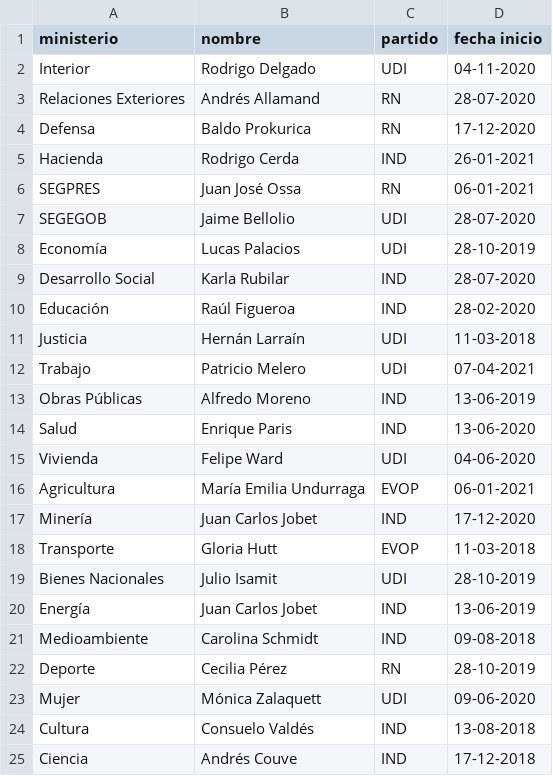
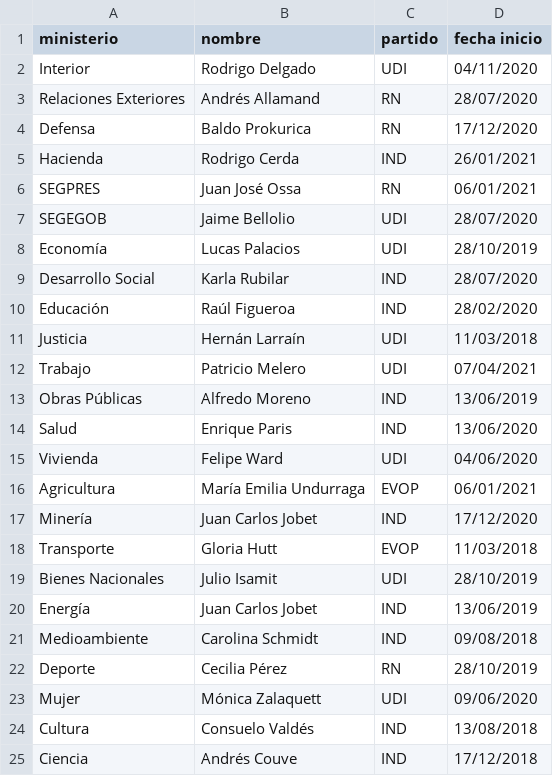
Before and after one commit to tresquintos/candidatos, a CSV file: Ministros 2021.csv, drawn as a sheet.

Commit message:
Add files via upload

```diff
--- a/Ministros 2021.csv
+++ b/Ministros 2021.csv
@@ -1,25 +1,25 @@
 ministerio,nombre,partido,fecha inicio
-Interior,Rodrigo Delgado,UDI,04-11-2020
-Relaciones Exteriores,Andrés Allamand,RN,28-07-2020
-Defensa,Baldo Prokurica,RN,17-12-2020
-Hacienda,Rodrigo Cerda,IND,26-01-2021
-SEGPRES,Juan José Ossa,RN,06-01-2021
-SEGEGOB,Jaime Bellolio,UDI,28-07-2020
-Economía,Lucas Palacios,UDI,28-10-2019
-Desarrollo Social,Karla Rubilar,IND,28-07-2020
-Educación,Raúl Figueroa,IND,28-02-2020
-Justicia,Hernán Larraín,UDI,11-03-2018
-Trabajo,Patricio Melero,UDI,07-04-2021
-Obras Públicas,Alfredo Moreno,IND,13-06-2019
-Salud,Enrique Paris,IND,13-06-2020
-Vivienda,Felipe Ward,UDI,04-06-2020
-Agricultura,María Emilia Undurraga,EVOP,06-01-2021
-Minería,Juan Carlos Jobet,IND,17-12-2020
-Transporte,Gloria Hutt,EVOP,11-03-2018
-Bienes Nacionales,Julio Isamit,UDI,28-10-2019
-Energía,Juan Carlos Jobet,IND,13-06-2019
-Medioambiente,Carolina Schmidt,IND,09-08-2018
-Deporte,Cecilia Pérez,RN,28-10-2019
-Mujer,Mónica Zalaquett,UDI,09-06-2020
-Cultura,Consuelo Valdés,IND,13-08-2018
-Ciencia,Andrés Couve,IND,17-12-2018
+Interior,Rodrigo Delgado,UDI,04/11/2020
+Relaciones Exteriores,Andrés Allamand,RN,28/07/2020
+Defensa,Baldo Prokurica,RN,17/12/2020
+Hacienda,Rodrigo Cerda,IND,26/01/2021
+SEGPRES,Juan José Ossa,RN,06/01/2021
+SEGEGOB,Jaime Bellolio,UDI,28/07/2020
+Economía,Lucas Palacios,UDI,28/10/2019
+Desarrollo Social,Karla Rubilar,IND,28/07/2020
+Educación,Raúl Figueroa,IND,28/02/2020
+Justicia,Hernán Larraín,UDI,11/03/2018
+Trabajo,Patricio Melero,UDI,07/04/2021
+Obras Públicas,Alfredo Moreno,IND,13/06/2019
+Salud,Enrique Paris,IND,13/06/2020
+Vivienda,Felipe Ward,UDI,04/06/2020
+Agricultura,María Emilia Undurraga,EVOP,06/01/2021
+Minería,Juan Carlos Jobet,IND,17/12/2020
+Transporte,Gloria Hutt,EVOP,11/03/2018
+Bienes Nacionales,Julio Isamit,UDI,28/10/2019
+Energía,Juan Carlos Jobet,IND,13/06/2019
+Medioambiente,Carolina Schmidt,IND,09/08/2018
+Deporte,Cecilia Pérez,RN,28/10/2019
+Mujer,Mónica Zalaquett,UDI,09/06/2020
+Cultura,Consuelo Valdés,IND,13/08/2018
+Ciencia,Andrés Couve,IND,17/12/2018
```
